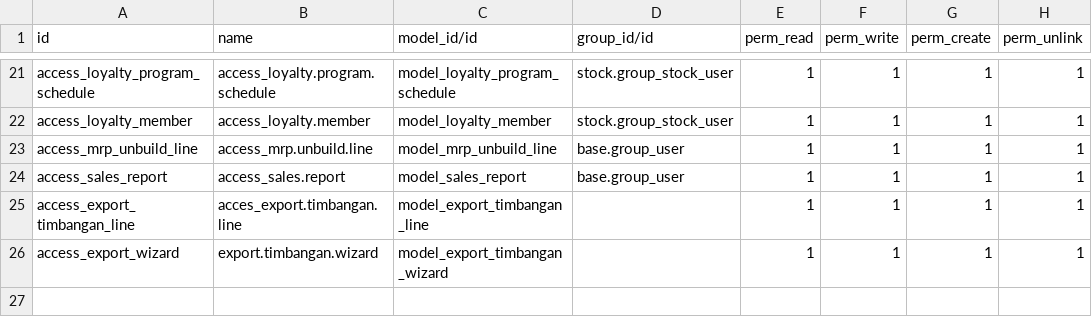
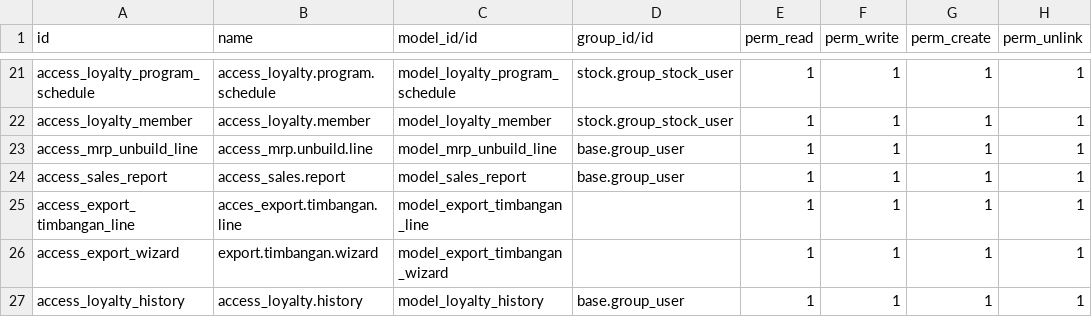
Before and after one commit to abhiramatech/odoo-mc, a CSV file: dev_pos/security/ir.model.access.csv, drawn as a sheet; only a part is shown, gaps mark what is left out.

Commit message:
test

```diff
--- a/dev_pos/security/ir.model.access.csv
+++ b/dev_pos/security/ir.model.access.csv
@@ -26 +26,2 @@ access_export_timbangan_line,acces_export.timbangan.line,model_export_timbangan_
 access_export_wizard,export.timbangan.wizard,model_export_timbangan_wizard,,1,1,1,1
+access_loyalty_history,access_loyalty.history,model_loyalty_history,base.group_user,1,1,1,1
```
